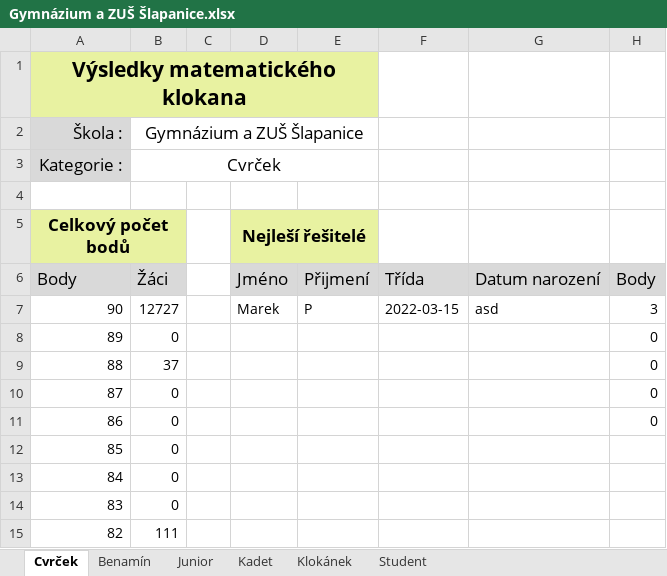
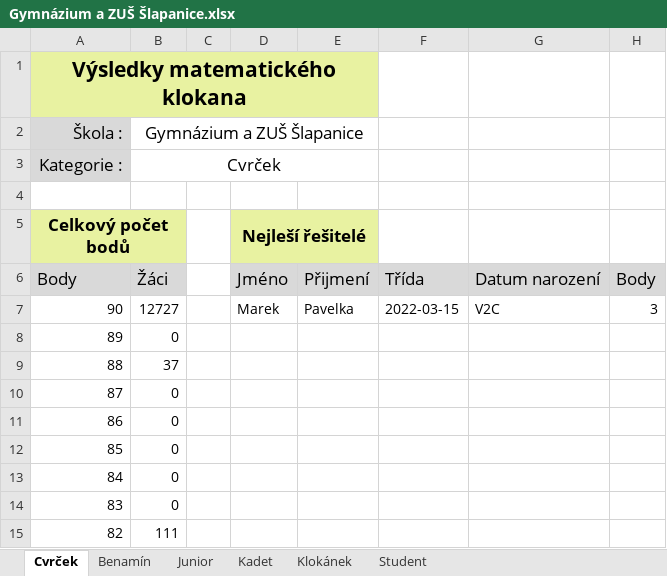
Before and after one commit to muchaF/mat-klokan, an Excel workbook: export/Gymnázium a ZUŠ Šlapanice.xlsx, sheet Cvrček, drawn as a sheet; only a part is shown; values as stored, in another font and other column widths than the file's, no borders; the diff names each change by its address in the sheet, - before the commit and + after, or states it on an @@ line.

```diff
--- a/export/Gymnázium a ZUŠ Šlapanice.xlsx (sheet Cvrček)
+++ b/export/Gymnázium a ZUŠ Šlapanice.xlsx (sheet Cvrček)
-E7: P
+E7: Pavelka
-G7: asd
+G7: V2C
-H8:H11: 0
+H8:H11: (empty)
```
Also changed, not shown: 17 other files.
